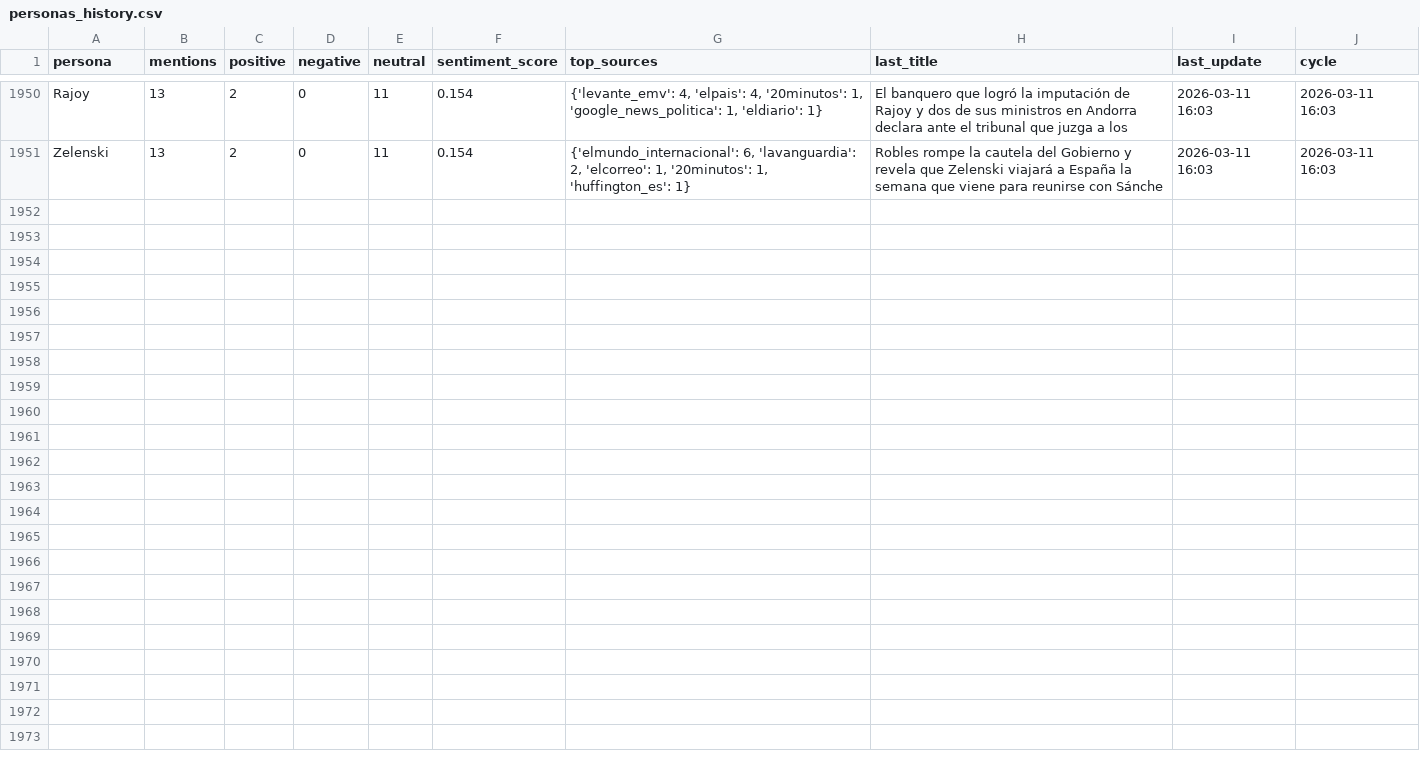
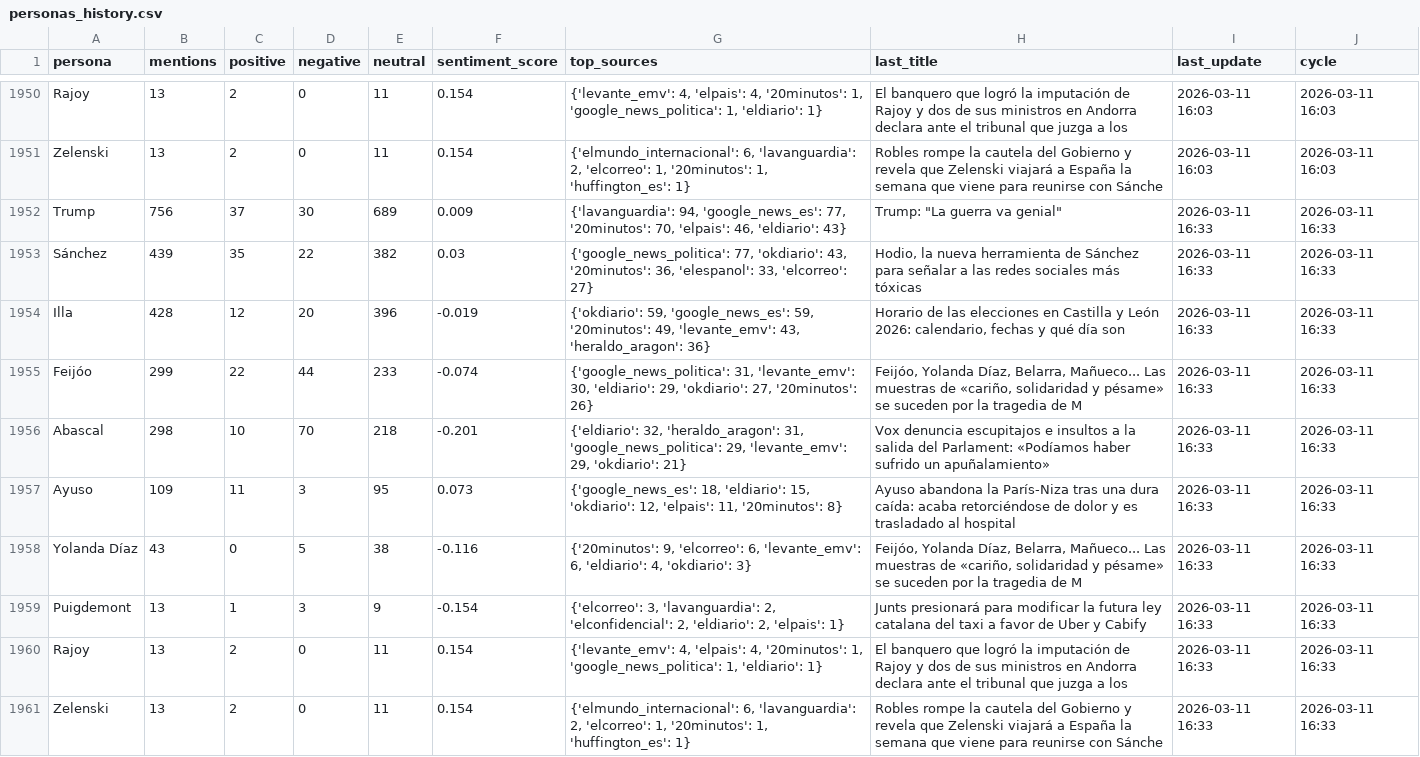
Before and after one commit to mcasrom/narrative-radar, a CSV file: data/processed/personas_history.csv, drawn as a sheet; only a part is shown, gaps mark what is left out; the diff names each change by its address in the sheet, - before the commit and + after, or states it on an @@ line.

```diff
--- a/data/processed/personas_history.csv
+++ b/data/processed/personas_history.csv
+row 1952: Trump | 756 | 37 | 30 | 689 | 0.009 | {'lavanguardia': 94, 'google_news_es': 77, '20minutos': 70, 'elpais': 46, 'eldiario': 43} | Trump: "La guerra va genial" | 2026-03-11 16:33 | 2026-03-11 16:33
+row 1953: Sánchez | 439 | 35 | 22 | 382 | 0.03 | {'google_news_politica': 77, 'okdiario': 43, '20minutos': 36, 'elespanol': 33, 'elcorreo': 27} | Hodio, la nueva herramienta de Sánchez para señalar a las redes sociales más tóxicas | 2026-03-11 16:33 | 2026-03-11 16:33
+row 1954: Illa | 428 | 12 | 20 | 396 | -0.019 | {'okdiario': 59, 'google_news_es': 59, '20minutos': 49, 'levante_emv': 43, 'heraldo_aragon': 36} | Horario de las elecciones en Castilla y León 2026: calendario, fechas y qué día son | 2026-03-11 16:33 | 2026-03-11 16:33
+row 1955: Feijóo | 299 | 22 | 44 | 233 | -0.074 | {'google_news_politica': 31, 'levante_emv': 30, 'eldiario': 29, 'okdiario': 27, '20minutos': 26} | Feijóo, Yolanda Díaz, Belarra, Mañueco... Las muestras de «cariño, solidaridad y pésame» se suceden por la tragedia de M | 2026-03-11 16:33 | 2026-03-11 16:33
+row 1956: Abascal | 298 | 10 | 70 | 218 | -0.201 | {'eldiario': 32, 'heraldo_aragon': 31, 'google_news_politica': 29, 'levante_emv': 29, 'okdiario': 21} | Vox denuncia escupitajos e insultos a la salida del Parlament: «Podíamos haber sufrido un apuñalamiento» | 2026-03-11 16:33 | 2026-03-11 16:33
+row 1957: Ayuso | 109 | 11 | 3 | 95 | 0.073 | {'google_news_es': 18, 'eldiario': 15, 'okdiario': 12, 'elpais': 11, '20minutos': 8} | Ayuso abandona la París-Niza tras una dura caída: acaba retorciéndose de dolor y es trasladado al hospital | 2026-03-11 16:33 | 2026-03-11 16:33
+row 1958: Yolanda Díaz | 43 | 0 | 5 | 38 | -0.116 | {'20minutos': 9, 'elcorreo': 6, 'levante_emv': 6, 'eldiario': 4, 'okdiario': 3} | Feijóo, Yolanda Díaz, Belarra, Mañueco... Las muestras de «cariño, solidaridad y pésame» se suceden por la tragedia de M | 2026-03-11 16:33 | 2026-03-11 16:33
+row 1959: Puigdemont | 13 | 1 | 3 | 9 | -0.154 | {'elcorreo': 3, 'lavanguardia': 2, 'elconfidencial': 2, 'eldiario': 2, 'elpais': 1} | Junts presionará para modificar la futura ley catalana del taxi a favor de Uber y Cabify | 2026-03-11 16:33 | 2026-03-11 16:33
+row 1960: Rajoy | 13 | 2 | 0 | 11 | 0.154 | {'levante_emv': 4, 'elpais': 4, '20minutos': 1, 'google_news_politica': 1, 'eldiario': 1} | El banquero que logró la imputación de Rajoy y dos de sus ministros en Andorra declara ante el tribunal que juzga a los | 2026-03-11 16:33 | 2026-03-11 16:33
+row 1961: Zelenski | 13 | 2 | 0 | 11 | 0.154 | {'elmundo_internacional': 6, 'lavanguardia': 2, 'elcorreo': 1, '20minutos': 1, 'huffington_es': 1} | Robles rompe la cautela del Gobierno y revela que Zelenski viajará a España la semana que viene para reunirse con Sánche | 2026-03-11 16:33 | 2026-03-11 16:33
```
Also changed, not shown: data/processed/agenda_history.csv, data/processed/audit_sources.csv, 35 other files.
